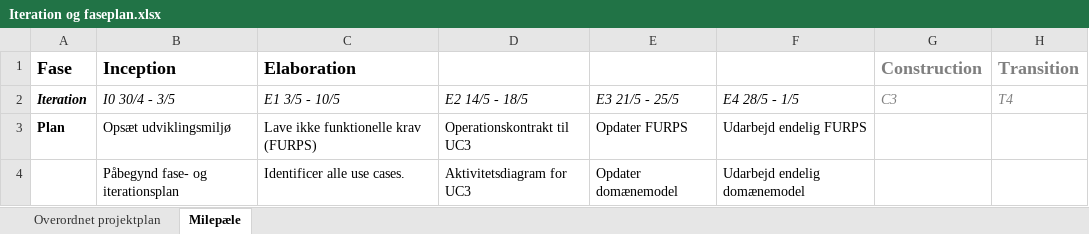
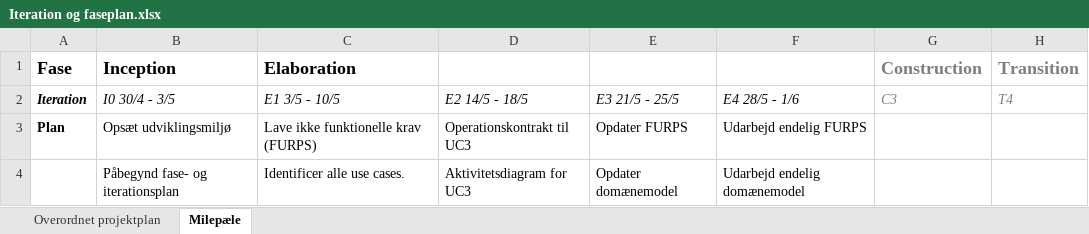
Before and after one commit to studiegruppeTeamAwesome/FFT, an Excel workbook: modeller, dokumenter/proj. mgt/Iteration og faseplan.xlsx, sheet Milepæle, drawn as a sheet; only a part is shown; values as stored, in another font and other column widths than the file's, no borders; the diff names each change by its address in the sheet, - before the commit and + after, or states it on an @@ line.

```diff
--- a/modeller, dokumenter/proj. mgt/Iteration og faseplan.xlsx (sheet Milepæle)
+++ b/modeller, dokumenter/proj. mgt/Iteration og faseplan.xlsx (sheet Milepæle)
-F2: E4 28/5 - 1/5
+F2: E4 28/5 - 1/6
```
Also changed, not shown: sheet Overordnet projektplan, 13 other files.
